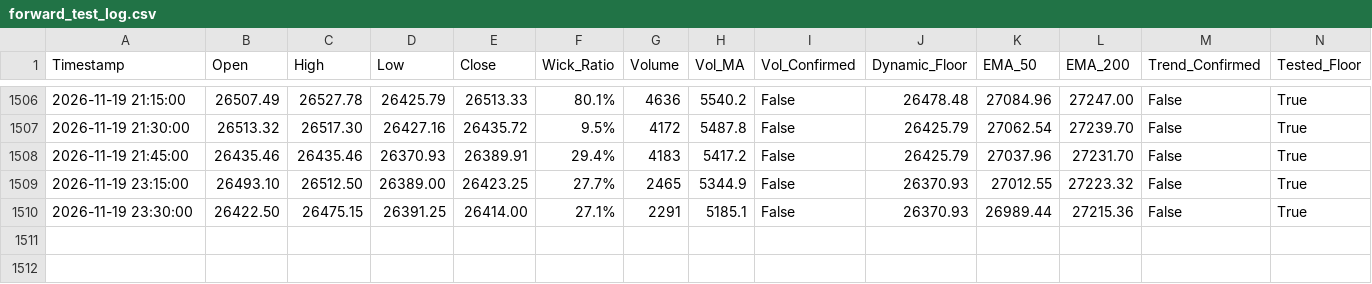
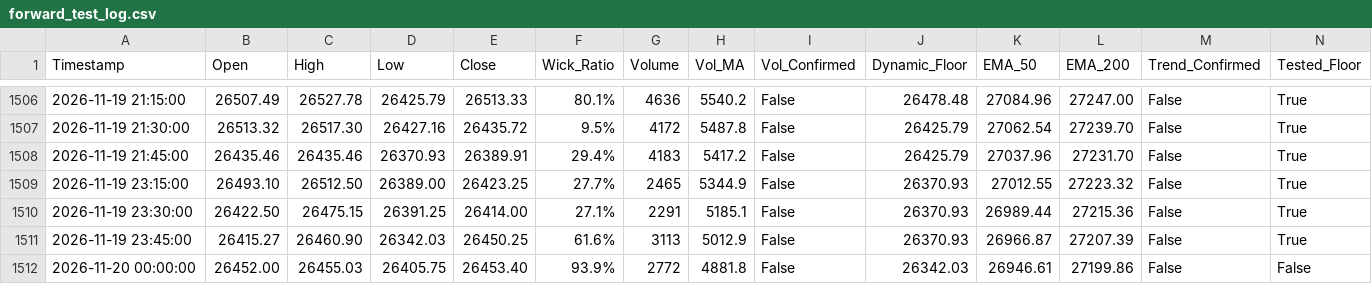
Before and after one commit to shashidaren/nasdaq-trading-bot, a CSV file: forward_test_log.csv, drawn as a sheet; only a part is shown, gaps mark what is left out; rows hold the shown columns only; the diff names each change by its address in the sheet, - before the commit and + after, or states it on an @@ line.

```diff
--- a/forward_test_log.csv
+++ b/forward_test_log.csv
+row 1511: 2026-11-19 23:45:00 | 26415.27 | 26460.90 | 26342.03 | 26450.25 | 61.6% | 3113 | 5012.9 | False | 26370.93 | 26966.87 | 27207.39 | False | True
+row 1512: 2026-11-20 00:00:00 | 26452.00 | 26455.03 | 26405.75 | 26453.40 | 93.9% | 2772 | 4881.8 | False | 26342.03 | 26946.61 | 27199.86 | False | False
```
Also changed, not shown: xm_data/quotes-2026-11-19.csv, 2 other files.
